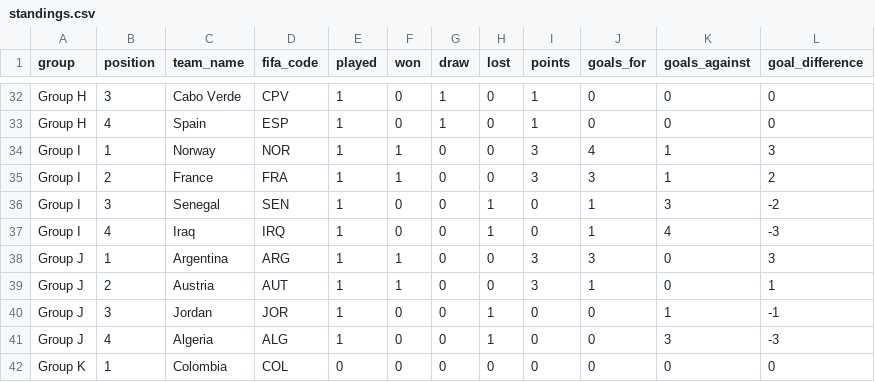
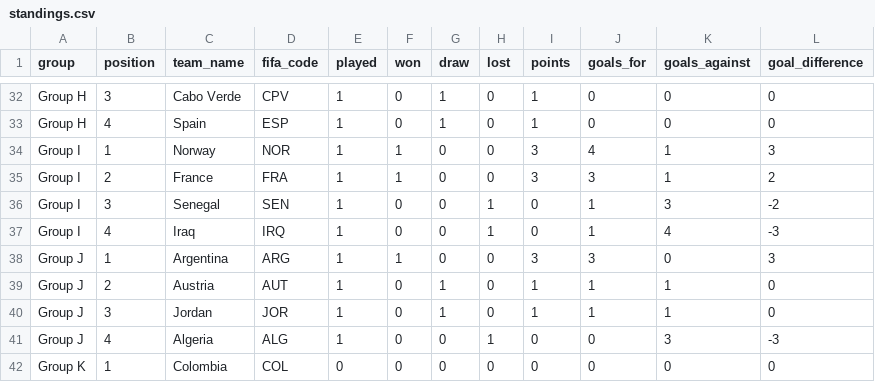
Before and after one commit to mickurt/Soccer2026, a CSV file: standings.csv, drawn as a sheet; only a part is shown, gaps mark what is left out.

```diff
--- a/standings.csv
+++ b/standings.csv
@@ -38,4 +38,4 @@ Group I,4,Iraq,IRQ,1,0,0,1,0,1,4,-3
 Group J,1,Argentina,ARG,1,1,0,0,3,3,0,3
-Group J,2,Austria,AUT,1,1,0,0,3,1,0,1
-Group J,3,Jordan,JOR,1,0,0,1,0,0,1,-1
+Group J,2,Austria,AUT,1,0,1,0,1,1,1,0
+Group J,3,Jordan,JOR,1,0,1,0,1,1,1,0
 Group J,4,Algeria,ALG,1,0,0,1,0,0,3,-3
```
Also changed, not shown: matches_update.csv.
